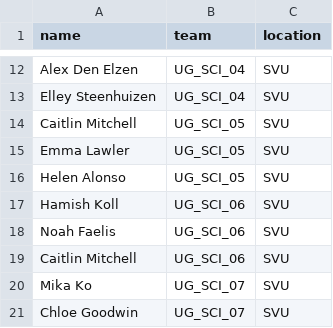
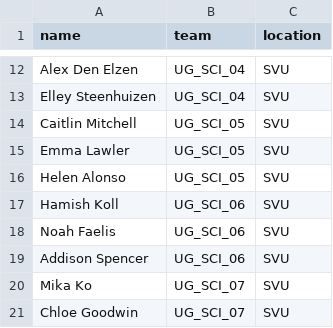
Before and after one commit to SwinCapEx/SwinCapEx.github.io, a CSV file: 2026S2/students.csv, drawn as a sheet; only a part is shown, gaps mark what is left out.

Commit message:
2026S2: fixed Science teams

```diff
--- a/2026S2/students.csv
+++ b/2026S2/students.csv
@@ -18,3 +18,3 @@ Hamish Koll,UG_SCI_06,SVU
 Noah Faelis,UG_SCI_06,SVU
-Caitlin Mitchell,UG_SCI_06,SVU
+Addison Spencer,UG_SCI_06,SVU
 Mika Ko,UG_SCI_07,SVU
```
Also changed, not shown: 1 other file.
